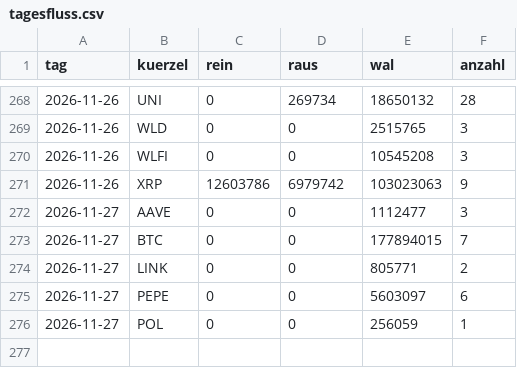
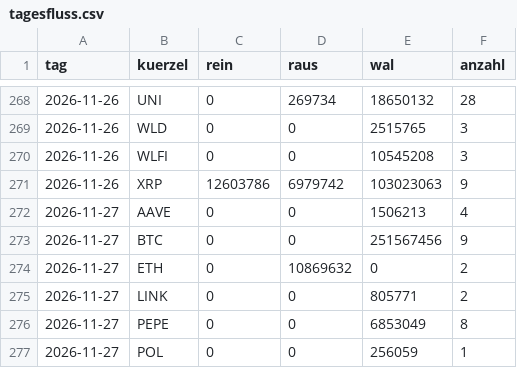
Before and after one commit to tobzwil89/insider, a CSV file: daten/wale/tagesfluss.csv, drawn as a sheet; only a part is shown, gaps mark what is left out.

```diff
--- a/daten/wale/tagesfluss.csv
+++ b/daten/wale/tagesfluss.csv
@@ -271,6 +271,7 @@ tag,kuerzel,rein,raus,wal,anzahl
 2026-11-26,XRP,12603786,6979742,103023063,9
-2026-11-27,AAVE,0,0,1112477,3
-2026-11-27,BTC,0,0,177894015,7
+2026-11-27,AAVE,0,0,1506213,4
+2026-11-27,BTC,0,0,251567456,9
+2026-11-27,ETH,0,10869632,0,2
 2026-11-27,LINK,0,0,805771,2
-2026-11-27,PEPE,0,0,5603097,6
+2026-11-27,PEPE,0,0,6853049,8
 2026-11-27,POL,0,0,256059,1
```
Also changed, not shown: daten/wale/memecoins.csv, 2 other files.
